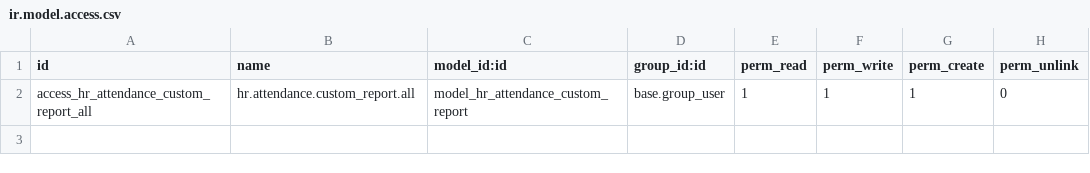
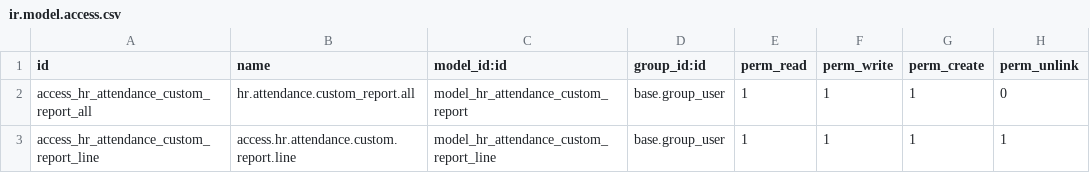
Before and after one commit to GonzaOdoo/report_assistance, a CSV file: security/ir.model.access.csv, drawn as a sheet.

```diff
--- a/security/ir.model.access.csv
+++ b/security/ir.model.access.csv
@@ -2 +2,2 @@ id,name,model_id:id,group_id:id,perm_read,perm_write,perm_create,perm_unlink
 access_hr_attendance_custom_report_all,hr.attendance.custom_report.all,model_hr_attendance_custom_report,base.group_user,1,1,1,0
+access_hr_attendance_custom_report_line,access.hr.attendance.custom.report.line,model_hr_attendance_custom_report_line,base.group_user,1,1,1,1
```
Also changed, not shown: 2 other files.
